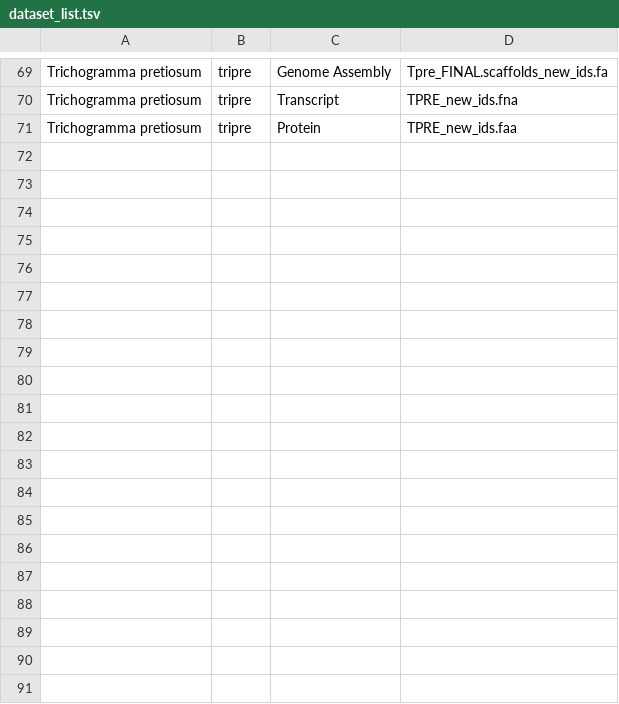
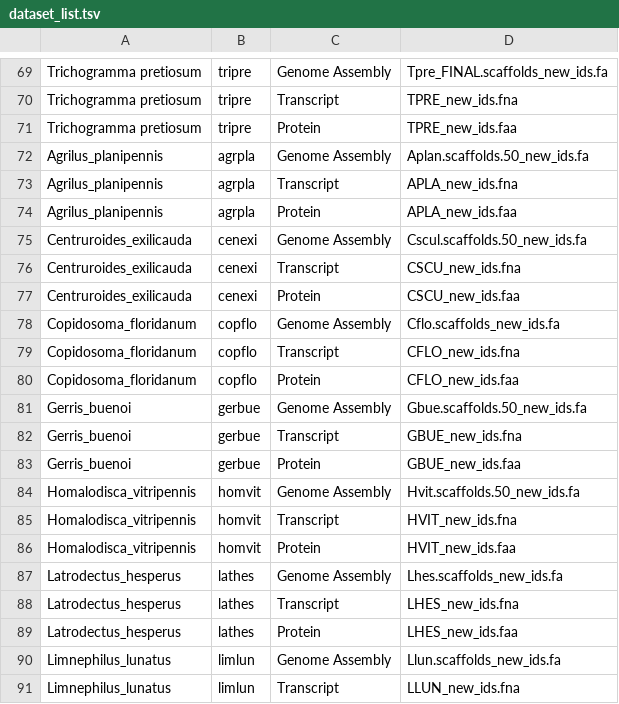
Before and after one commit to hotdogee/django-blast, a TSV file: util/dataset_list.tsv, drawn as a sheet; only a part is shown, gaps mark what is left out; the diff covers the shown part only; the diff names each change by its address in the sheet, - before the commit and + after, or states it on an @@ line.

```diff
--- a/util/dataset_list.tsv
+++ b/util/dataset_list.tsv
+row 72: Agrilus_planipennis | agrpla | Genome Assembly | Aplan.scaffolds.50_new_ids.fa
+row 73: Agrilus_planipennis | agrpla | Transcript | APLA_new_ids.fna
+row 74: Agrilus_planipennis | agrpla | Protein | APLA_new_ids.faa
+row 75: Centruroides_exilicauda | cenexi | Genome Assembly | Cscul.scaffolds.50_new_ids.fa
+row 76: Centruroides_exilicauda | cenexi | Transcript | CSCU_new_ids.fna
+row 77: Centruroides_exilicauda | cenexi | Protein | CSCU_new_ids.faa
+row 78: Copidosoma_floridanum | copflo | Genome Assembly | Cflo.scaffolds_new_ids.fa
+row 79: Copidosoma_floridanum | copflo | Transcript | CFLO_new_ids.fna
+row 80: Copidosoma_floridanum | copflo | Protein | CFLO_new_ids.faa
+row 81: Gerris_buenoi | gerbue | Genome Assembly | Gbue.scaffolds.50_new_ids.fa
+row 82: Gerris_buenoi | gerbue | Transcript | GBUE_new_ids.fna
+row 83: Gerris_buenoi | gerbue | Protein | GBUE_new_ids.faa
+row 84: Homalodisca_vitripennis | homvit | Genome Assembly | Hvit.scaffolds.50_new_ids.fa
+row 85: Homalodisca_vitripennis | homvit | Transcript | HVIT_new_ids.fna
+row 86: Homalodisca_vitripennis | homvit | Protein | HVIT_new_ids.faa
+row 87: Latrodectus_hesperus | lathes | Genome Assembly | Lhes.scaffolds_new_ids.fa
+row 88: Latrodectus_hesperus | lathes | Transcript | LHES_new_ids.fna
+row 89: Latrodectus_hesperus | lathes | Protein | LHES_new_ids.faa
+row 90: Limnephilus_lunatus | limlun | Genome Assembly | Llun.scaffolds_new_ids.fa
+row 91: Limnephilus_lunatus | limlun | Transcript | LLUN_new_ids.fna
```
Also changed, not shown: 10 added rows elsewhere in this file, 7 other files.
